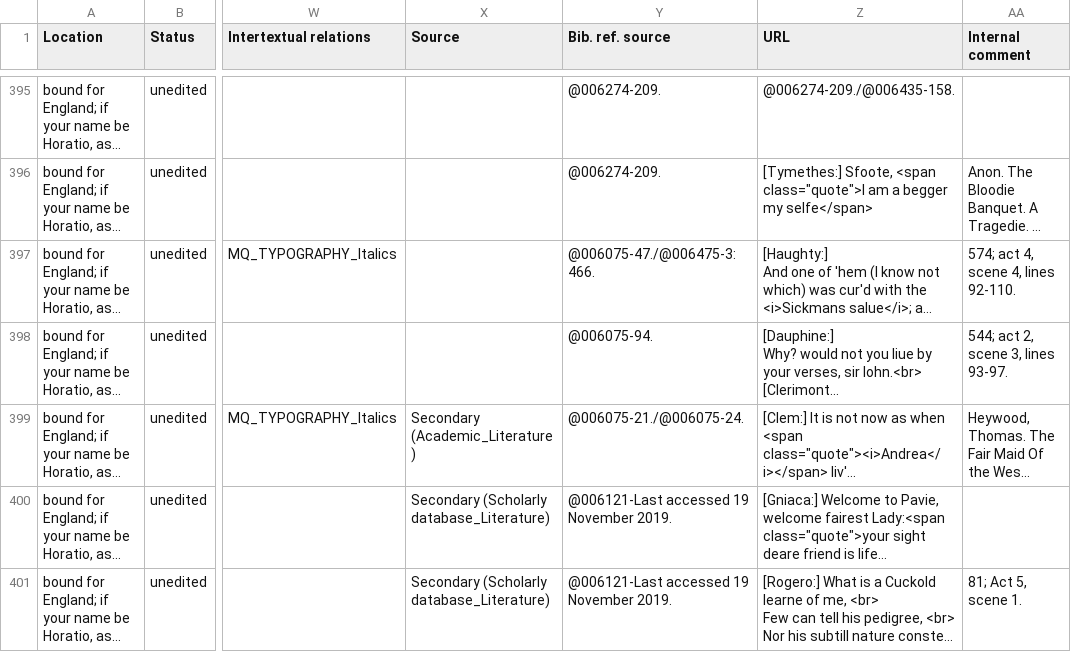
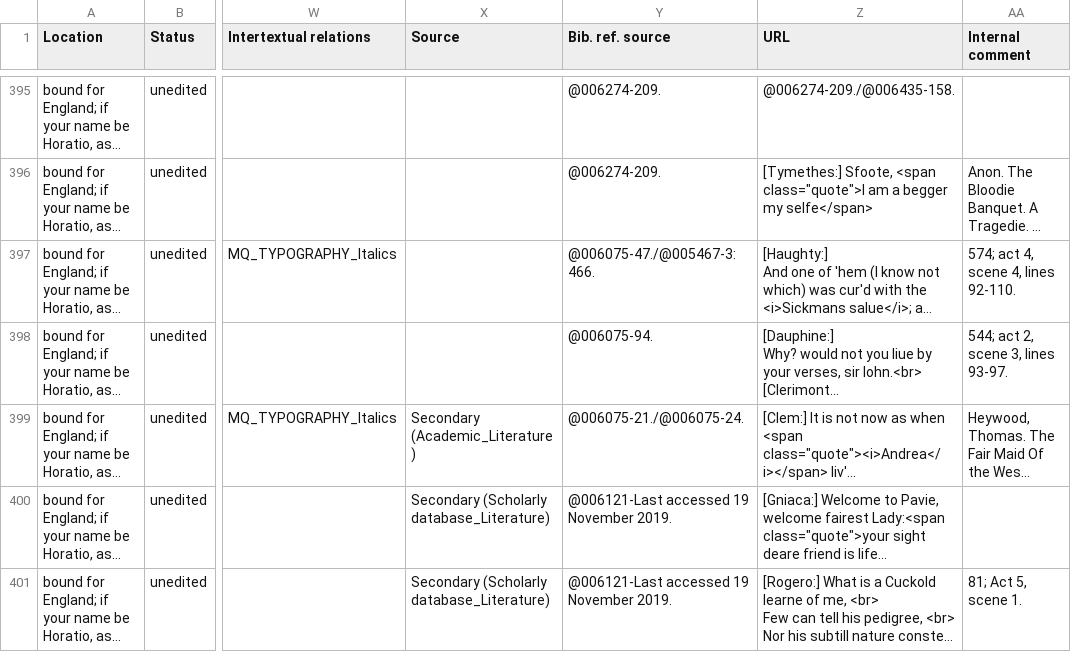
Before and after one commit to dhlab-basel/0826-wordweb-scripts, a CSV file: 01_prepare_scripts/csv/export_7.csv, drawn as a sheet; only a part is shown, gaps mark what is left out; long unchanged cells end in …; the diff covers the shown part only; the diff names each change by its address in the sheet, - before the commit and + after, or states it on an @@ line.

```diff
--- a/01_prepare_scripts/csv/export_7.csv
+++ b/01_prepare_scripts/csv/export_7.csv
-Y397 (Bib. ref. source): @006075-47./@006475-3:466.
+Y397 (Bib. ref. source): @006075-47./@005467-3:466.
```
Also changed, not shown: 7 edited cells elsewhere in this file, 01_prepare_scripts/csv/export_3.csv, 01_prepare_scripts/csv/export_5.csv, 3 other files.
